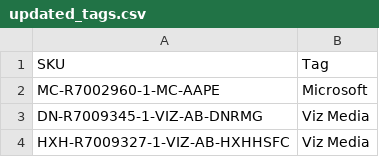
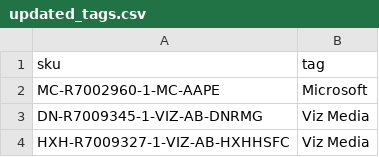
Before and after one commit to imranarain84/ShipHero-Storage-Report, a CSV file: updated_tags.csv, drawn as a sheet; only a part is shown.

Commit message:
Update updated_tags.csv

```diff
--- a/updated_tags.csv
+++ b/updated_tags.csv
@@ -1,2 +1,2 @@
-SKU,Tag
+sku,tag
 MC-R7002960-1-MC-AAPE,Microsoft
```
